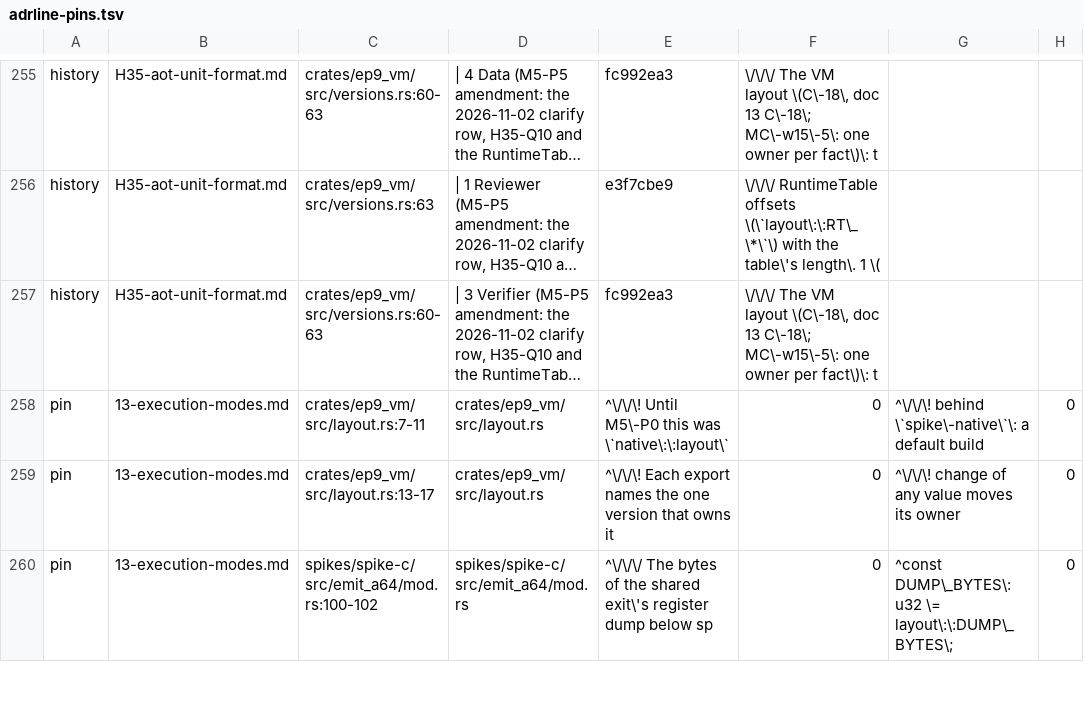
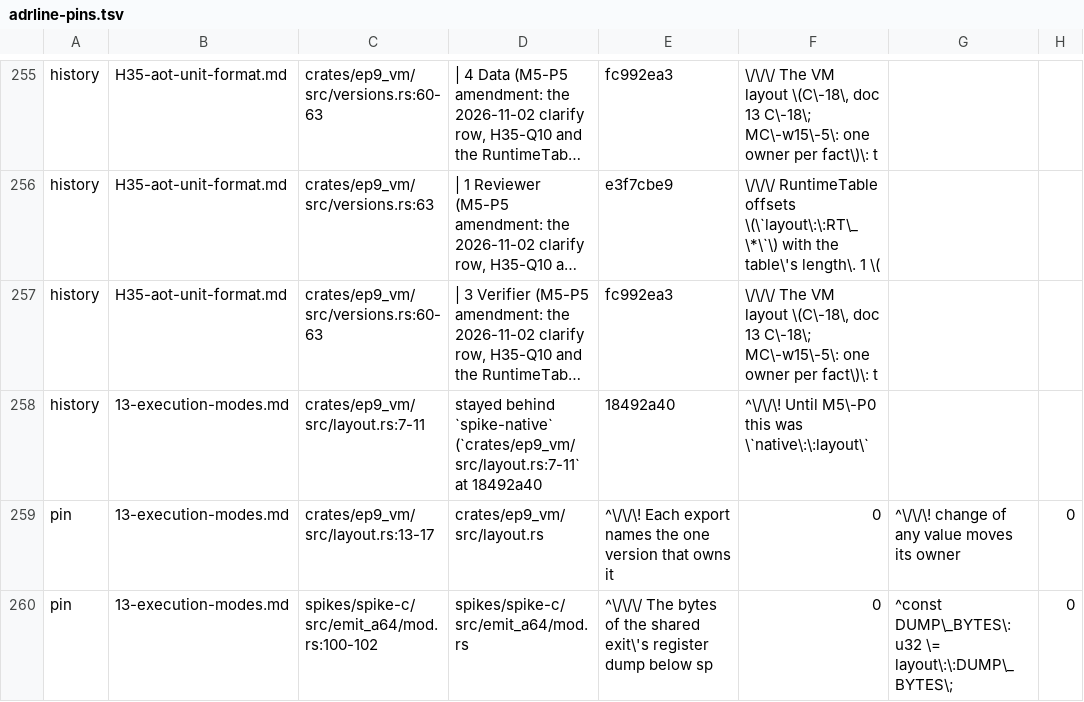
Before and after one commit to ivy-lyn/ep9, a TSV file: tools/xtask/src/exit/adrline-pins.tsv, drawn as a sheet; only a part is shown, gaps mark what is left out; long unchanged cells end in …; removed rows and columns are numbered as before the commit, all else as after; the diff names each change by its address in the sheet, - before the commit and + after, or states it on an @@ line.

```diff
--- a/tools/xtask/src/exit/adrline-pins.tsv
+++ b/tools/xtask/src/exit/adrline-pins.tsv
-row 258: pin | 13-execution-modes.md | crates/ep9_vm/src/layout.rs:7-11 | crates/ep9_vm/src/layout.rs | ^\/\/\! Until M5\-P0 this was \`native\:\:layout\` | 0 | ^\/\/\! behind \`spike\-native\`\: a default build | 0
+row 258: history | 13-execution-modes.md | crates/ep9_vm/src/layout.rs:7-11 | stayed behind `spike-native` (`crates/ep9_vm/src/layout.rs:7-11` at 18492a40 | 18492a40 | ^\/\/\! Until M5\-P0 this was \`native\:\:layout\`
```
Also changed, not shown: 4 other files.
